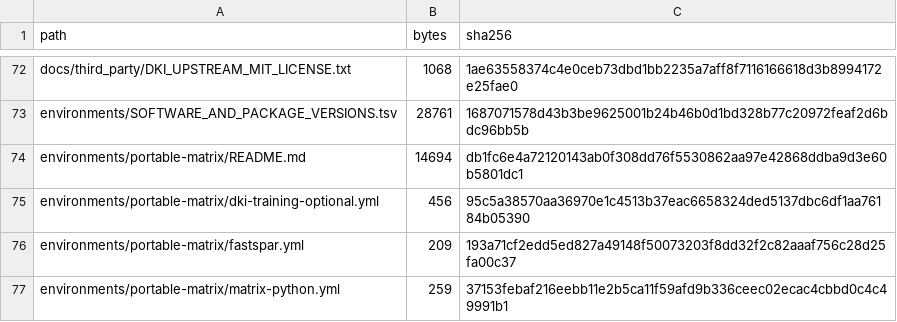
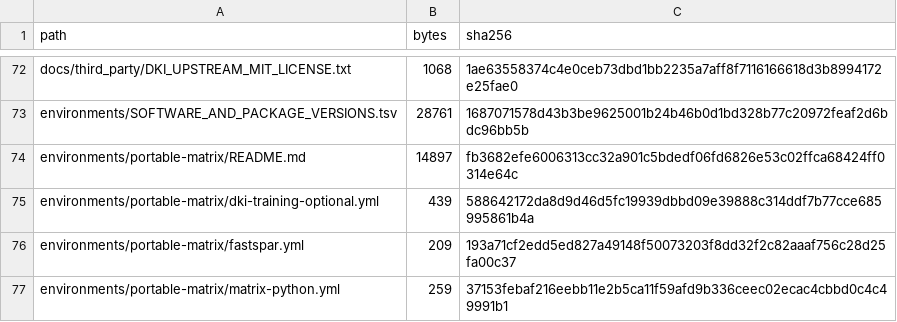
Before and after one commit to 2472890096-cmd/MACK-DB, a TSV file: docs/RELEASE_FILE_MANIFEST.tsv, drawn as a sheet; only a part is shown, gaps mark what is left out.

```diff
--- a/docs/RELEASE_FILE_MANIFEST.tsv
+++ b/docs/RELEASE_FILE_MANIFEST.tsv
@@ -73,4 +73,4 @@ docs/third_party/DKI_UPSTREAM_MIT_LICENSE.txt	1068	1ae63558374c4e0ceb73dbd1bb223
 environments/SOFTWARE_AND_PACKAGE_VERSIONS.tsv	28761	1687071578d43b3be9625001b24b46b0d1bd328b77c20972feaf2d6bdc96bb5b
-environments/portable-matrix/README.md	14694	db1fc6e4a72120143ab0f308dd76f5530862aa97e42868ddba9d3e60b5801dc1
-environments/portable-matrix/dki-training-optional.yml	456	95c5a38570aa36970e1c4513b37eac6658324ded5137dbc6df1aa76184b05390
+environments/portable-matrix/README.md	14897	fb3682efe6006313cc32a901c5bdedf06fd6826e53c02ffca68424ff0314e64c
+environments/portable-matrix/dki-training-optional.yml	439	588642172da8d9d46d5fc19939dbbd09e39888c314ddf7b77cce685995861b4a
 environments/portable-matrix/fastspar.yml	209	193a71cf2edd5ed827a49148f50073203f8dd32f2c82aaaf756c28d25fa00c37
```
Also changed, not shown: 2 other files.
